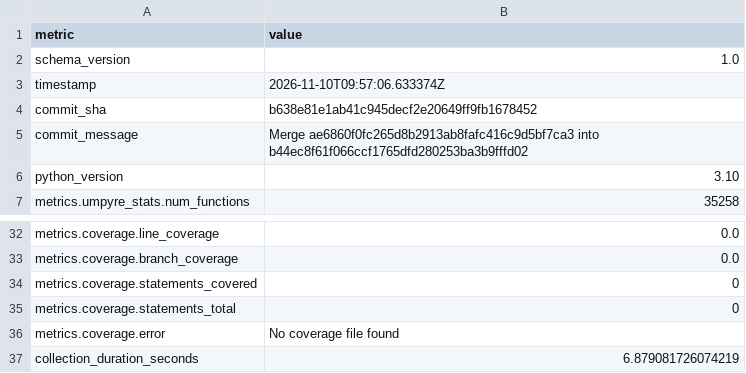
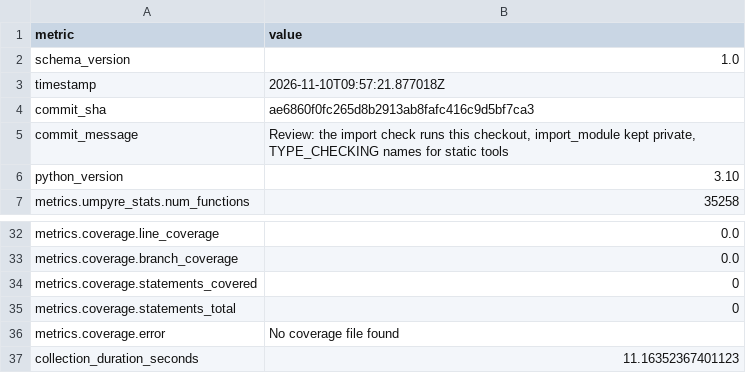
Before and after one commit to thorwhalen/tonal, a CSV file: metrics.csv, drawn as a sheet; only a part is shown, gaps mark what is left out.

Commit message:
Update metrics for ae6860f

```diff
--- a/metrics.csv
+++ b/metrics.csv
@@ -2,5 +2,5 @@ metric,value
 schema_version,1.0
-timestamp,2026-11-10T09:57:06.633374Z
-commit_sha,b638e81e1ab41c945decf2e20649ff9fb1678452
-commit_message,Merge ae6860f0fc265d8b2913ab8fafc416c9d5bf7ca3 into b44ec8f61f066ccf1765dfd280253ba3b9fffd02
+timestamp,2026-11-10T09:57:21.877018Z
+commit_sha,ae6860f0fc265d8b2913ab8fafc416c9d5bf7ca3
+commit_message,"Review: the import check runs this checkout, import_module kept private, TYPE_CHECKING names for static tools"
 python_version,3.10
@@ -40,2 +40,2 @@ metrics.coverage.statements_total,0
 metrics.coverage.error,No coverage file found
-collection_duration_seconds,6.879081726074219
+collection_duration_seconds,11.16352367401123
```
Also changed, not shown: 2 other files.
